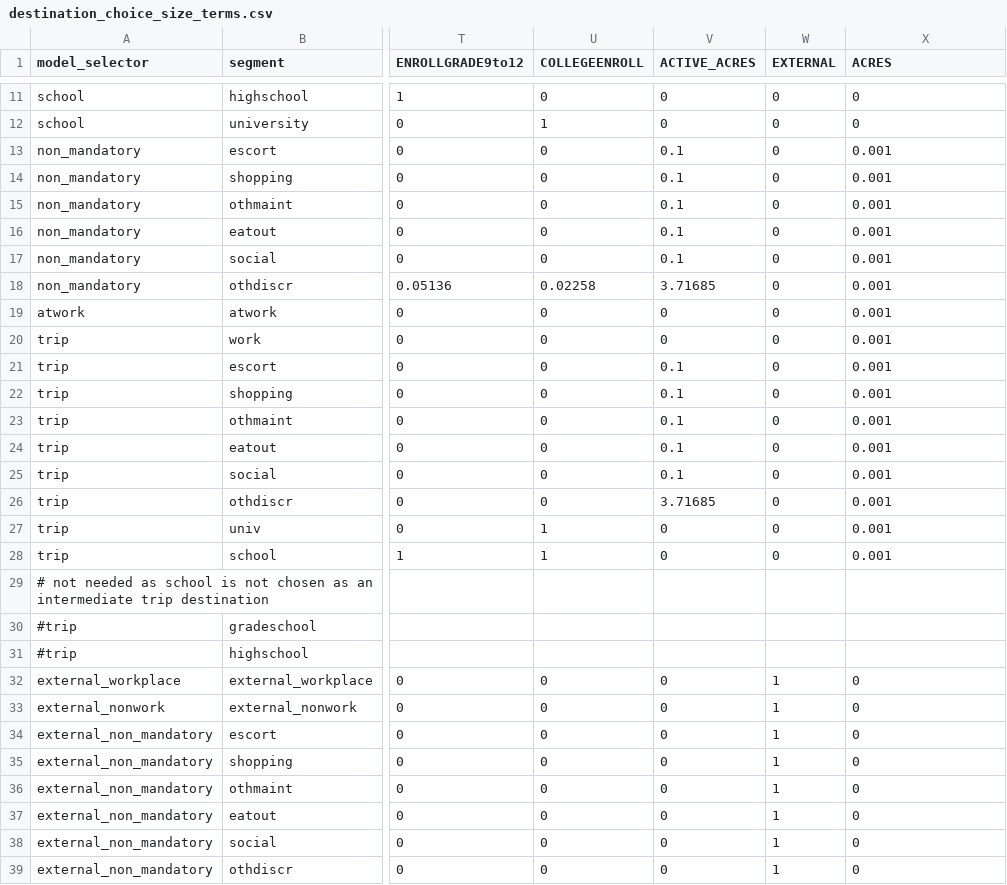
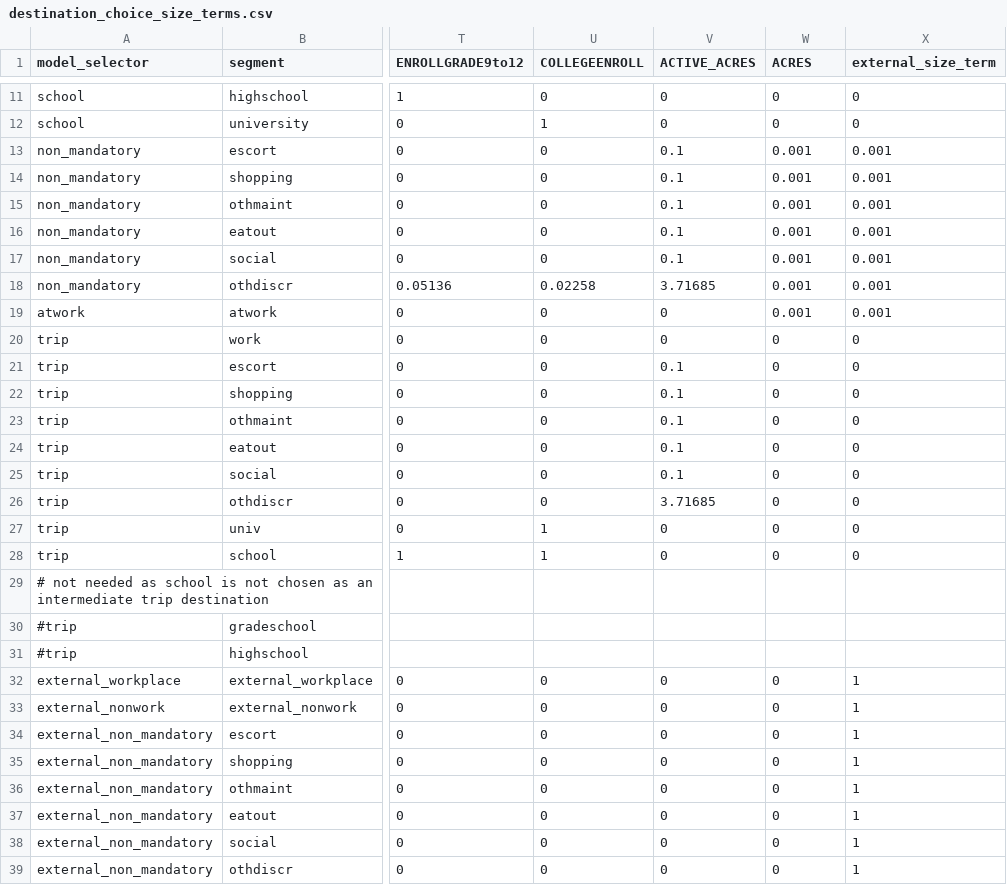
Before and after one commit to RSGInc/SimOR, a CSV file: resident/configs_estimation/destination_choice_size_terms.csv, drawn as a sheet; only a part is shown, gaps mark what is left out; the diff names each change by its address in the sheet, - before the commit and + after, or states it on an @@ line.

```diff
--- a/resident/configs_estimation/destination_choice_size_terms.csv
+++ b/resident/configs_estimation/destination_choice_size_terms.csv
-W1: EXTERNAL
+W1: ACRES
-X1: ACRES
+X1: external_size_term
-W13:W19 (ACRES): 0
+W13:W19 (ACRES): 0.001
-X20:X28 (external_size_term): 0.001
+X20:X28 (external_size_term): 0
-W32:W39 (ACRES): 1
+W32:W39 (ACRES): 0
-X32:X39 (external_size_term): 0
+X32:X39 (external_size_term): 1
```
Also changed, not shown: resident/configs/destination_choice_size_terms.csv.
